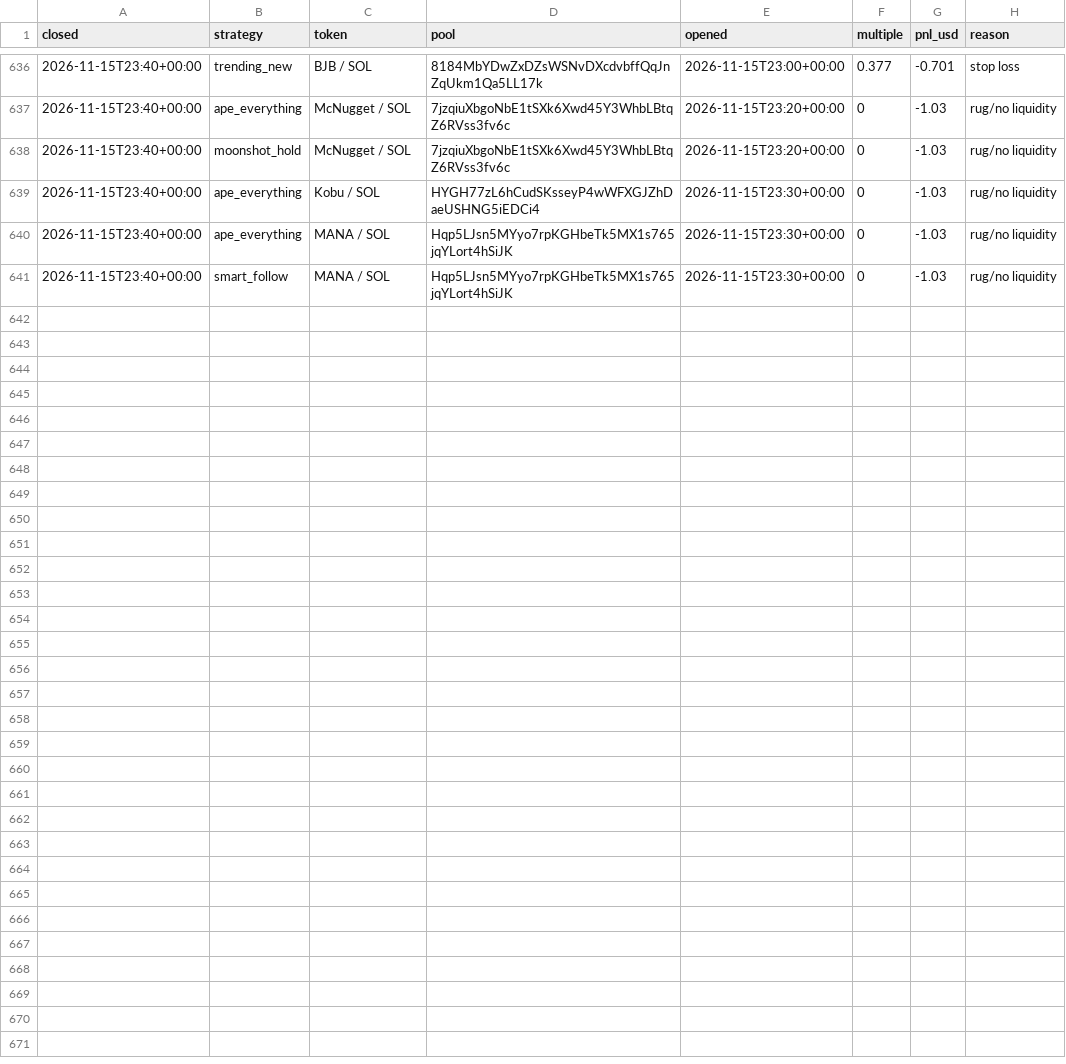
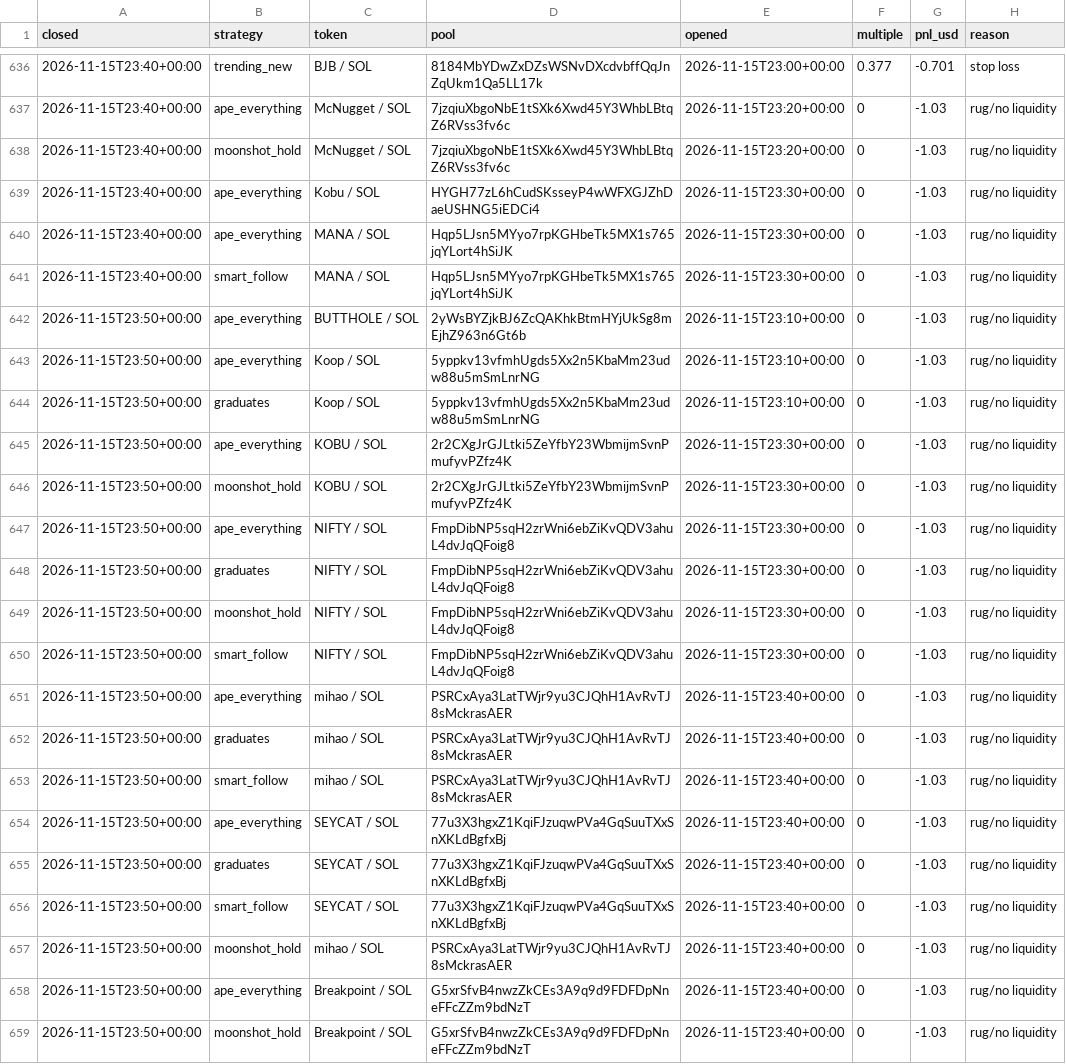
Before and after one commit to TChaplain/data-pipeline-lab, a CSV file: journal/meme_trades.csv, drawn as a sheet; only a part is shown, gaps mark what is left out.

```diff
--- a/journal/meme_trades.csv
+++ b/journal/meme_trades.csv
@@ -641 +641,19 @@ closed,strategy,token,pool,opened,multiple,pnl_usd,reason
 2026-11-15T23:40+00:00,smart_follow,MANA / SOL,Hqp5LJsn5MYyo7rpKGHbeTk5MX1s765jqYLort4hSiJK,2026-11-15T23:30+00:00,0,-1.03,rug/no liquidity
+2026-11-15T23:50+00:00,ape_everything,BUTTHOLE / SOL,2yWsBYZjkBJ6ZcQAKhkBtmHYjUkSg8mEjhZ963n6Gt6b,2026-11-15T23:10+00:00,0,-1.03,rug/no liquidity
+2026-11-15T23:50+00:00,ape_everything,Koop / SOL,5yppkv13vfmhUgds5Xx2n5KbaMm23udw88u5mSmLnrNG,2026-11-15T23:10+00:00,0,-1.03,rug/no liquidity
+2026-11-15T23:50+00:00,graduates,Koop / SOL,5yppkv13vfmhUgds5Xx2n5KbaMm23udw88u5mSmLnrNG,2026-11-15T23:10+00:00,0,-1.03,rug/no liquidity
+2026-11-15T23:50+00:00,ape_everything,KOBU / SOL,2r2CXgJrGJLtki5ZeYfbY23WbmijmSvnPmufyvPZfz4K,2026-11-15T23:30+00:00,0,-1.03,rug/no liquidity
+2026-11-15T23:50+00:00,moonshot_hold,KOBU / SOL,2r2CXgJrGJLtki5ZeYfbY23WbmijmSvnPmufyvPZfz4K,2026-11-15T23:30+00:00,0,-1.03,rug/no liquidity
+2026-11-15T23:50+00:00,ape_everything,NIFTY / SOL,FmpDibNP5sqH2zrWni6ebZiKvQDV3ahuL4dvJqQFoig8,2026-11-15T23:30+00:00,0,-1.03,rug/no liquidity
+2026-11-15T23:50+00:00,graduates,NIFTY / SOL,FmpDibNP5sqH2zrWni6ebZiKvQDV3ahuL4dvJqQFoig8,2026-11-15T23:30+00:00,0,-1.03,rug/no liquidity
+2026-11-15T23:50+00:00,moonshot_hold,NIFTY / SOL,FmpDibNP5sqH2zrWni6ebZiKvQDV3ahuL4dvJqQFoig8,2026-11-15T23:30+00:00,0,-1.03,rug/no liquidity
+2026-11-15T23:50+00:00,smart_follow,NIFTY / SOL,FmpDibNP5sqH2zrWni6ebZiKvQDV3ahuL4dvJqQFoig8,2026-11-15T23:30+00:00,0,-1.03,rug/no liquidity
+2026-11-15T23:50+00:00,ape_everything,mihao / SOL,PSRCxAya3LatTWjr9yu3CJQhH1AvRvTJ8sMckrasAER,2026-11-15T23:40+00:00,0,-1.03,rug/no liquidity
+2026-11-15T23:50+00:00,graduates,mihao / SOL,PSRCxAya3LatTWjr9yu3CJQhH1AvRvTJ8sMckrasAER,2026-11-15T23:40+00:00,0,-1.03,rug/no liquidity
+2026-11-15T23:50+00:00,smart_follow,mihao / SOL,PSRCxAya3LatTWjr9yu3CJQhH1AvRvTJ8sMckrasAER,2026-11-15T23:40+00:00,0,-1.03,rug/no liquidity
+2026-11-15T23:50+00:00,ape_everything,SEYCAT / SOL,77u3X3hgxZ1KqiFJzuqwPVa4GqSuuTXxSnXKLdBgfxBj,2026-11-15T23:40+00:00,0,-1.03,rug/no liquidity
+2026-11-15T23:50+00:00,graduates,SEYCAT / SOL,77u3X3hgxZ1KqiFJzuqwPVa4GqSuuTXxSnXKLdBgfxBj,2026-11-15T23:40+00:00,0,-1.03,rug/no liquidity
+2026-11-15T23:50+00:00,smart_follow,SEYCAT / SOL,77u3X3hgxZ1KqiFJzuqwPVa4GqSuuTXxSnXKLdBgfxBj,2026-11-15T23:40+00:00,0,-1.03,rug/no liquidity
+2026-11-15T23:50+00:00,moonshot_hold,mihao / SOL,PSRCxAya3LatTWjr9yu3CJQhH1AvRvTJ8sMckrasAER,2026-11-15T23:40+00:00,0,-1.03,rug/no liquidity
+2026-11-15T23:50+00:00,ape_everything,Breakpoint / SOL,G5xrSfvB4nwzZkCEs3A9q9d9FDFDpNneFFcZZm9bdNzT,2026-11-15T23:40+00:00,0,-1.03,rug/no liquidity
+2026-11-15T23:50+00:00,moonshot_hold,Breakpoint / SOL,G5xrSfvB4nwzZkCEs3A9q9d9FDFDpNneFFcZZm9bdNzT,2026-11-15T23:40+00:00,0,-1.03,rug/no liquidity
```
Also changed, not shown: 3 other files.
